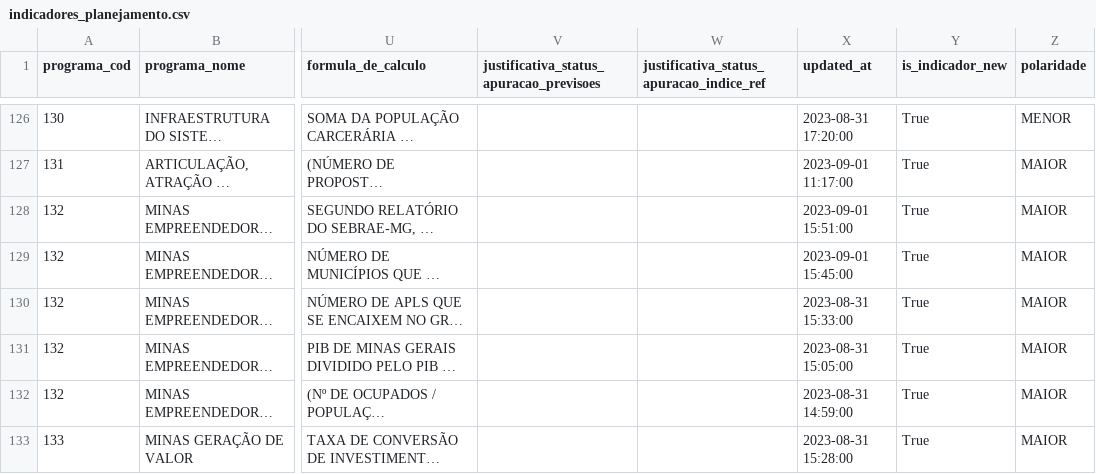
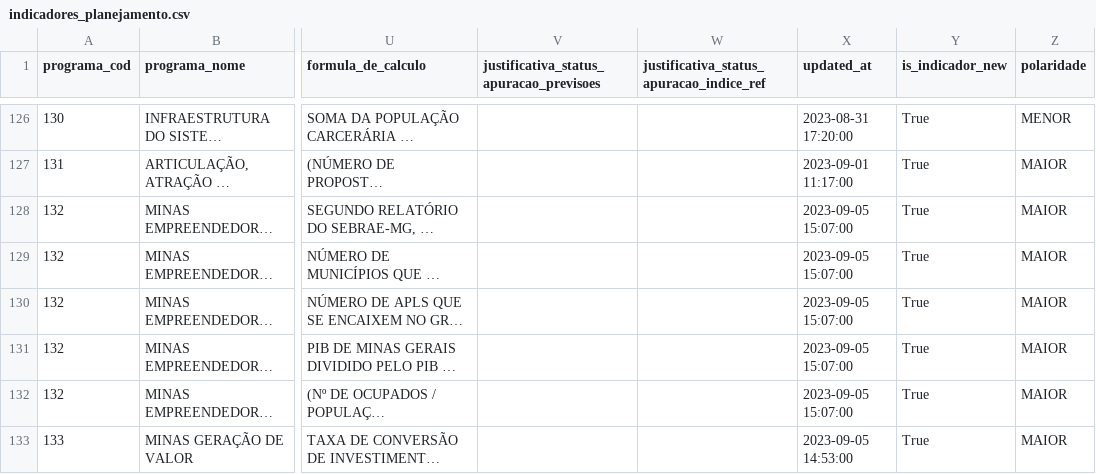
Before and after one commit to splor-mg/dados-sigplan-planejamento-2024, a CSV file: data/indicadores_planejamento.csv, drawn as a sheet; only a part is shown, gaps mark what is left out; long unchanged cells end in …; the diff covers the shown part only; the diff names each change by its address in the sheet, - before the commit and + after, or states it on an @@ line.

```diff
--- a/data/indicadores_planejamento.csv
+++ b/data/indicadores_planejamento.csv
-X128 (updated_at): 2023-09-01 15:51:00
+X128 (updated_at): 2023-09-05 15:07:00
-X129 (updated_at): 2023-09-01 15:45:00
+X129 (updated_at): 2023-09-05 15:07:00
-X130 (updated_at): 2023-08-31 15:33:00
+X130 (updated_at): 2023-09-05 15:07:00
-X131 (updated_at): 2023-08-31 15:05:00
+X131 (updated_at): 2023-09-05 15:07:00
-X132 (updated_at): 2023-08-31 14:59:00
+X132 (updated_at): 2023-09-05 15:07:00
-X133 (updated_at): 2023-08-31 15:28:00
+X133 (updated_at): 2023-09-05 14:53:00
```
Also changed, not shown: 1 added row, 1 removed row, 14 moved rows and 13 edited cells elsewhere in this file, 6 other files.
